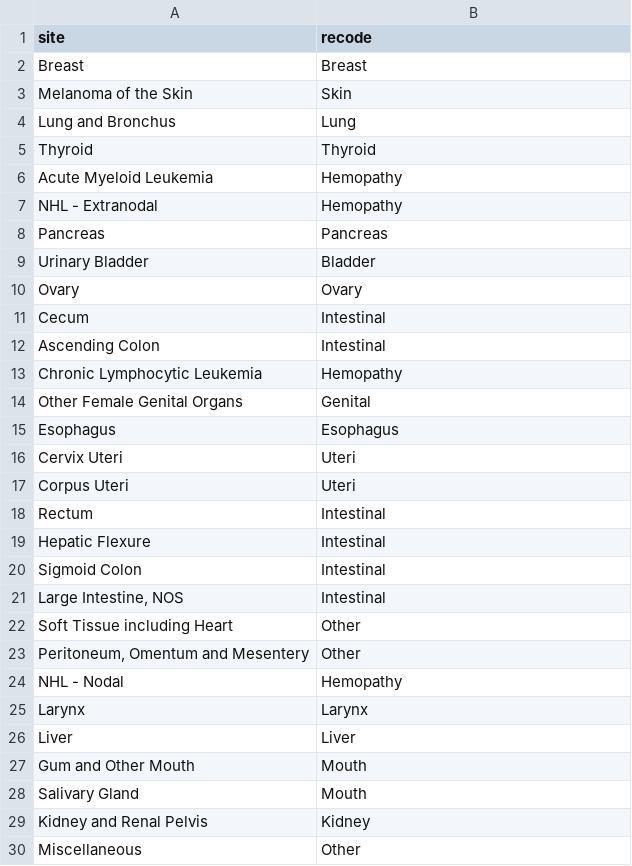
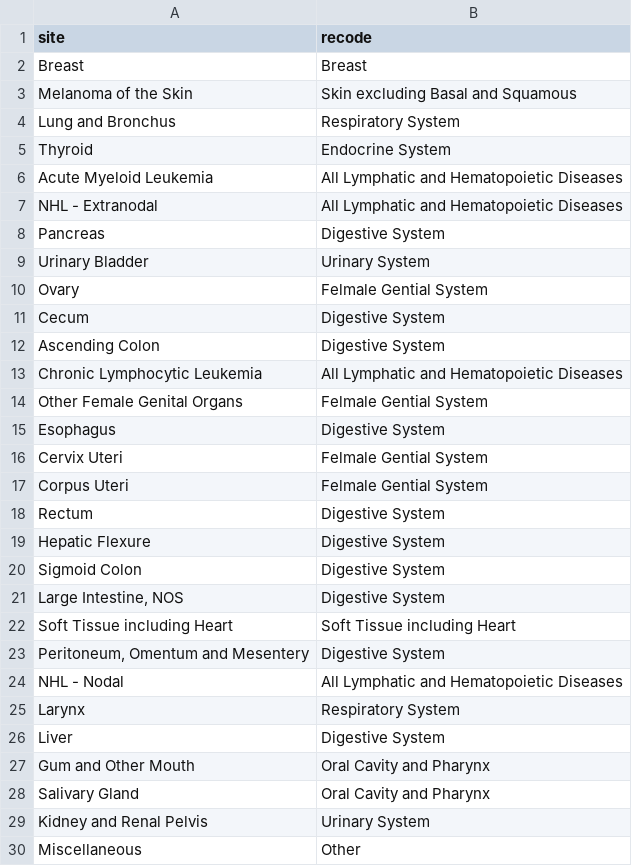
Before and after one commit to dearfad/mmhelper, a CSV file: project/qx/siterecode.csv, drawn as a sheet; only a part is shown; the diff covers the shown part only.

```diff
--- a/project/qx/siterecode.csv
+++ b/project/qx/siterecode.csv
@@ -2,29 +2,29 @@ site,recode
 Breast,Breast
-Melanoma of the Skin,Skin
-Lung and Bronchus,Lung
-Thyroid,Thyroid
-Acute Myeloid Leukemia,Hemopathy
-NHL - Extranodal,Hemopathy
-Pancreas,Pancreas
-Urinary Bladder,Bladder
-Ovary,Ovary
-Cecum,Intestinal
-Ascending Colon,Intestinal
-Chronic Lymphocytic Leukemia,Hemopathy
-Other Female Genital Organs,Genital
-Esophagus,Esophagus
-Cervix Uteri,Uteri
-Corpus Uteri,Uteri
-Rectum,Intestinal
-Hepatic Flexure,Intestinal
-Sigmoid Colon,Intestinal
-"Large Intestine, NOS",Intestinal
-Soft Tissue including Heart,Other
-"Peritoneum, Omentum and Mesentery",Other
-NHL - Nodal,Hemopathy
-Larynx,Larynx
-Liver,Liver
-Gum and Other Mouth,Mouth
-Salivary Gland,Mouth
-Kidney and Renal Pelvis,Kidney
+Melanoma of the Skin,Skin excluding Basal and Squamous
+Lung and Bronchus,Respiratory System
+Thyroid,Endocrine System
+Acute Myeloid Leukemia,All Lymphatic and Hematopoietic Diseases
+NHL - Extranodal,All Lymphatic and Hematopoietic Diseases
+Pancreas,Digestive System
+Urinary Bladder,Urinary System
+Ovary,Felmale Gential System
+Cecum,Digestive System
+Ascending Colon,Digestive System
+Chronic Lymphocytic Leukemia,All Lymphatic and Hematopoietic Diseases
+Other Female Genital Organs,Felmale Gential System
+Esophagus,Digestive System
+Cervix Uteri,Felmale Gential System
+Corpus Uteri,Felmale Gential System
+Rectum,Digestive System
+Hepatic Flexure,Digestive System
+Sigmoid Colon,Digestive System
+"Large Intestine, NOS",Digestive System
+Soft Tissue including Heart,Soft Tissue including Heart
+"Peritoneum, Omentum and Mesentery",Digestive System
+NHL - Nodal,All Lymphatic and Hematopoietic Diseases
+Larynx,Respiratory System
+Liver,Digestive System
+Gum and Other Mouth,Oral Cavity and Pharynx
+Salivary Gland,Oral Cavity and Pharynx
+Kidney and Renal Pelvis,Urinary System
 Miscellaneous,Other
```
Also changed, not shown: 45 edited cells elsewhere in this file, 4 other files.
